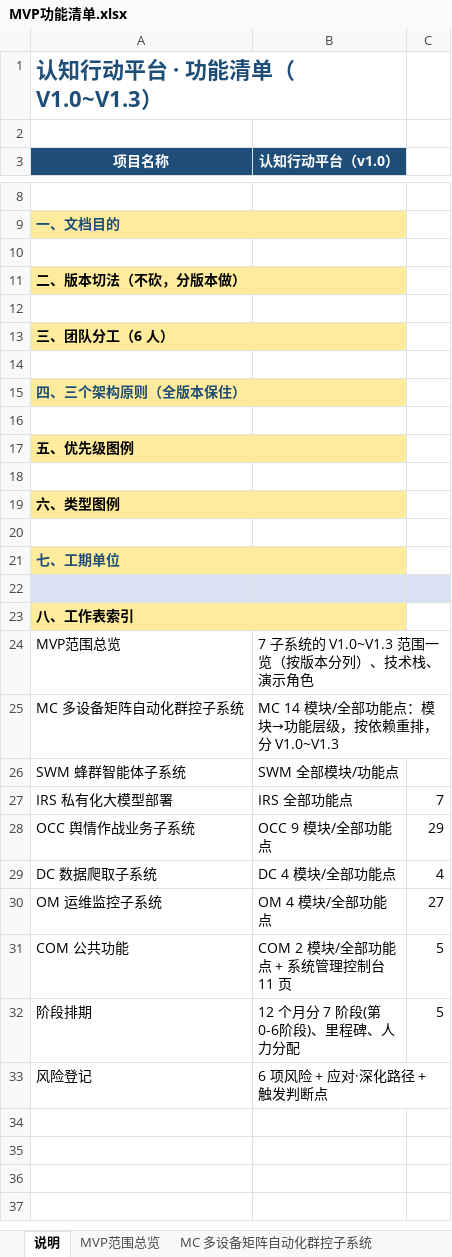
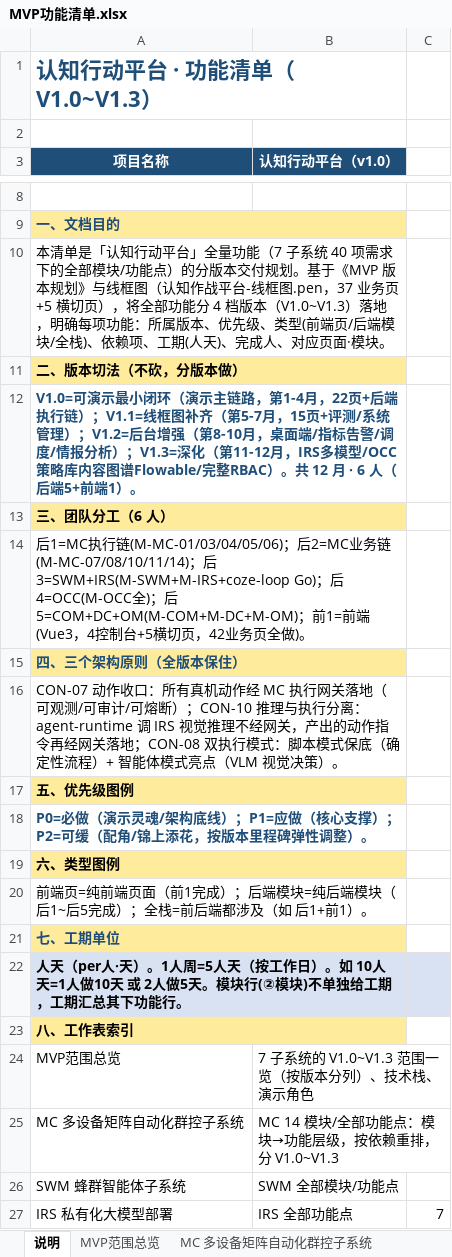
Before and after one commit to Sj-g/obsidian, an Excel workbook: 公司项目/认知作战/文档/MVP功能清单.xlsx, sheet 说明, drawn as a sheet; only a part is shown, gaps mark what is left out; the shorter side is filled out with more unchanged rows; values as stored, in another font and other column widths than the file's, no borders; the diff names each change by its address in the sheet, - before the commit and + after, or states it on an @@ line.

```diff
--- a/公司项目/认知作战/文档/MVP功能清单.xlsx (sheet 说明)
+++ b/公司项目/认知作战/文档/MVP功能清单.xlsx (sheet 说明)
-A10 (项目名称): (empty)
+A10 (项目名称): 本清单是「认知行动平台」全量功能（7 子系统 40 项需求下的全部模块/功能点）的分版本交付规划。基于《MVP 版本规划》与线框图（认知作战平台-线框图.pen，37 业务页+5 横切页），将全部功能分 4 档版本（V1.0~V1.3）落地，明确每项功能：所属版本、优先级、类型(前端页/后端模块/全栈)、依赖项、工期(人天)、完成人、对应页面·模块。
+A10:B10 merged
-A12 (项目名称): (empty)
+A12 (项目名称): V1.0=可演示最小闭环（演示主链路，第1-4月，22页+后端执行链）；V1.1=线框图补齐（第5-7月，15页+评测/系统管理）；V1.2=后台增强（第8-10月，桌面端/指标告警/调度/情报分析）；V1.3=深化（第11-12月，IRS多模型/OCC策略库内容图谱Flowable/完整RBAC）。共 12 月 · 6 人（后端5+前端1）。
+A12:B12 merged
-A14 (项目名称): (empty)
+A14 (项目名称): 后1=MC执行链(M-MC-01/03/04/05/06)；后2=MC业务链(M-MC-07/08/10/11/14)；后3=SWM+IRS(M-SWM+M-IRS+coze-loop Go)；后4=OCC(M-OCC全)；后5=COM+DC+OM(M-COM+M-DC+M-OM)；前1=前端(Vue3，4控制台+5横切页，42业务页全做)。
+A14:B14 merged
-A16 (项目名称): (empty)
+A16 (项目名称): CON-07 动作收口：所有真机动作经 MC 执行网关落地（可观测/可审计/可熔断）；CON-10 推理与执行分离：agent-runtime 调 IRS 视觉推理不经网关，产出的动作指令再经网关落地；CON-08 双执行模式：脚本模式保底（确定性流程）+ 智能体模式亮点（VLM 视觉决策）。
+A16:B16 merged
-A18 (项目名称): (empty)
+A18 (项目名称): P0=必做（演示灵魂/架构底线）；P1=应做（核心支撑）；P2=可缓（配角/锦上添花，按版本里程碑弹性调整）。
+A18:B18 merged
-A20 (项目名称): (empty)
+A20 (项目名称): 前端页=纯前端页面（前1完成）；后端模块=纯后端模块（后1~后5完成）；全栈=前后端都涉及（如 后1+前1）。
+A20:B20 merged
-A22 (项目名称): (empty)
+A22 (项目名称): 人天（per人·天）。1人周=5人天（按工作日）。如 10人天=1人做10天 或 2人做5天。模块行(②模块)不单独给工期，工期汇总其下功能行。
+A22:B22 merged
```
Also changed, not shown: sheet MC 多设备矩阵自动化群控子系统, sheet SWM 蜂群智能体子系统, sheet COM 公共功能, sheet OCC 舆情作战业务子系统, sheet DC 数据爬取子系统, sheet OM 运维监控子系统, 1 more sheet, 1 other file.
